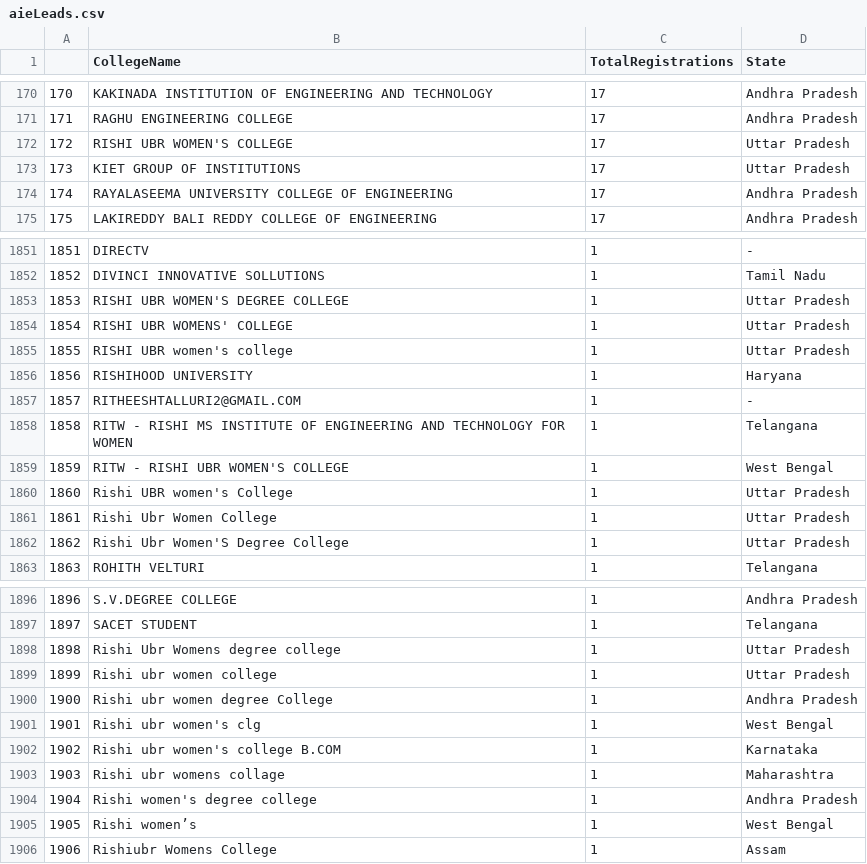
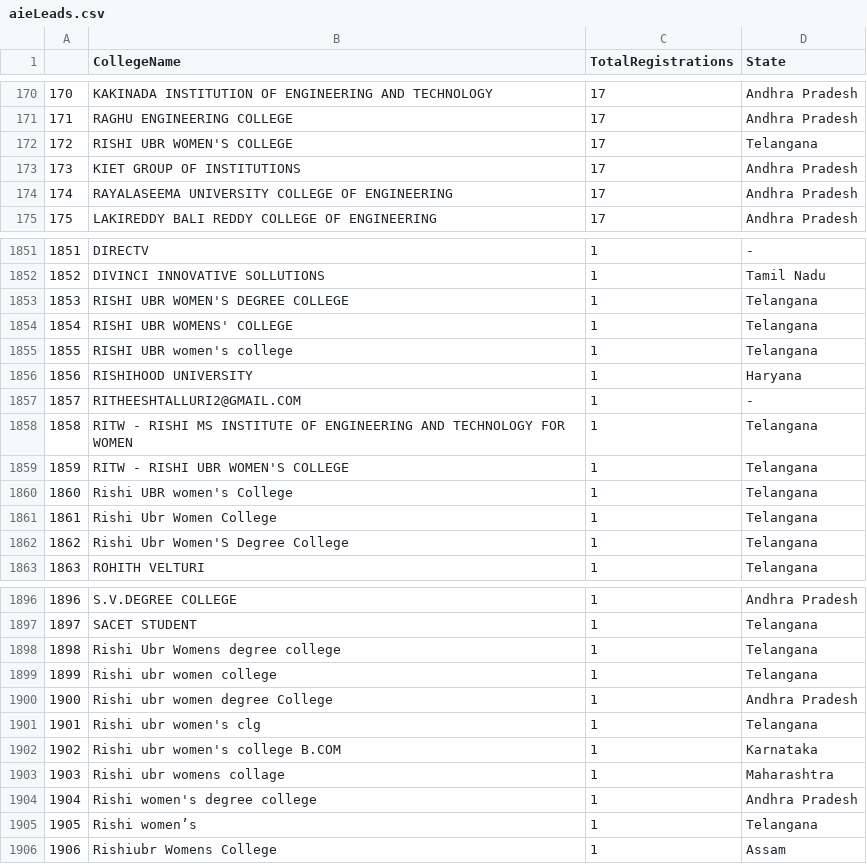
Before and after one commit to harshitha0408/sunburst, a CSV file: aieLeads.csv, drawn as a sheet; only a part is shown, gaps mark what is left out; the diff covers the shown part only.

Commit message:
dataset update

```diff
--- a/aieLeads.csv
+++ b/aieLeads.csv
@@ -171,4 +171,4 @@
 171,RAGHU ENGINEERING COLLEGE,17,Andhra Pradesh
-172,RISHI UBR WOMEN'S COLLEGE,17,Uttar Pradesh
-173,KIET GROUP OF INSTITUTIONS,17,Uttar Pradesh
+172,RISHI UBR WOMEN'S COLLEGE,17,Telangana
+173,KIET GROUP OF INSTITUTIONS,17,Andhra Pradesh
 174,RAYALASEEMA UNIVERSITY COLLEGE OF ENGINEERING,17,Andhra Pradesh
@@ -1852,5 +1852,5 @@
 1852,DIVINCI INNOVATIVE SOLLUTIONS,1,Tamil Nadu
-1853,RISHI UBR WOMEN'S DEGREE COLLEGE,1,Uttar Pradesh
-1854,RISHI UBR WOMENS' COLLEGE,1,Uttar Pradesh
-1855,RISHI UBR women's college,1,Uttar Pradesh
+1853,RISHI UBR WOMEN'S DEGREE COLLEGE,1,Telangana
+1854,RISHI UBR WOMENS' COLLEGE,1,Telangana
+1855,RISHI UBR women's college,1,Telangana
 1856,RISHIHOOD UNIVERSITY,1,Haryana
@@ -1858,6 +1858,6 @@
 1858,RITW - RISHI MS INSTITUTE OF ENGINEERING AND TECHNOLOGY FOR WOMEN,1,Telangana
-1859,RITW - RISHI UBR WOMEN'S COLLEGE,1,West Bengal
-1860,Rishi UBR women's College,1,Uttar Pradesh
-1861,Rishi Ubr Women College,1,Uttar Pradesh
-1862,Rishi Ubr Women'S Degree College,1,Uttar Pradesh
+1859,RITW - RISHI UBR WOMEN'S COLLEGE,1,Telangana
+1860,Rishi UBR women's College,1,Telangana
+1861,Rishi Ubr Women College,1,Telangana
+1862,Rishi Ubr Women'S Degree College,1,Telangana
 1863,ROHITH VELTURI,1,Telangana
@@ -1897,6 +1897,6 @@
 1897,SACET STUDENT,1,Telangana
-1898,Rishi Ubr Womens degree college,1,Uttar Pradesh
-1899,Rishi ubr women college,1,Uttar Pradesh
+1898,Rishi Ubr Womens degree college,1,Telangana
+1899,Rishi ubr women college,1,Telangana
 1900,Rishi ubr women degree College,1,Andhra Pradesh
-1901,Rishi ubr women's clg,1,West Bengal
+1901,Rishi ubr women's clg,1,Telangana
 1902,Rishi ubr women's college B.COM,1,Karnataka
@@ -1904,3 +1904,3 @@
 1904,Rishi women's degree college,1,Andhra Pradesh
-1905,Rishi women’s,1,West Bengal
+1905,Rishi women’s,1,Telangana
 1906,Rishiubr Womens College,1,Assam
```
Also changed, not shown: 179 edited cells elsewhere in this file, 1 other file.
